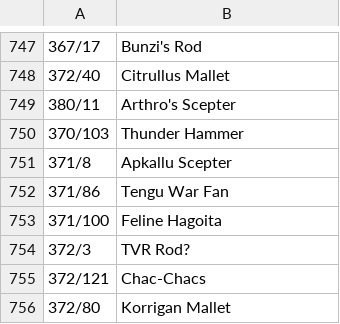
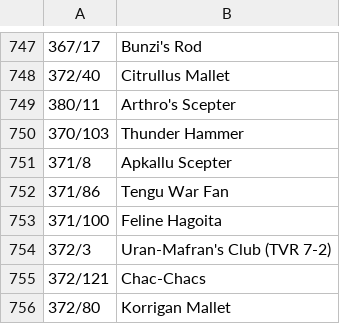
Before and after one commit to voliathon/AltanaViewer, a CSV file: List/PC/ElvaanF/Main.csv, drawn as a sheet; only a part is shown, gaps mark what is left out.

Commit message:
All Main/Sub.csv - TVR Rod? Identified as Uran-Mafran's Club (TVR 7-2)

```diff
--- a/List/PC/ElvaanF/Main.csv
+++ b/List/PC/ElvaanF/Main.csv
@@ -753,3 +753,3 @@
 371/100,Feline Hagoita
-372/3,TVR Rod?
+372/3,Uran-Mafran's Club (TVR 7-2)
 372/121,Chac-Chacs
```
Also changed, not shown: List/PC/ElvaanF/Sub.csv, List/PC/ElvaanM/Main.csv, 12 other files.
